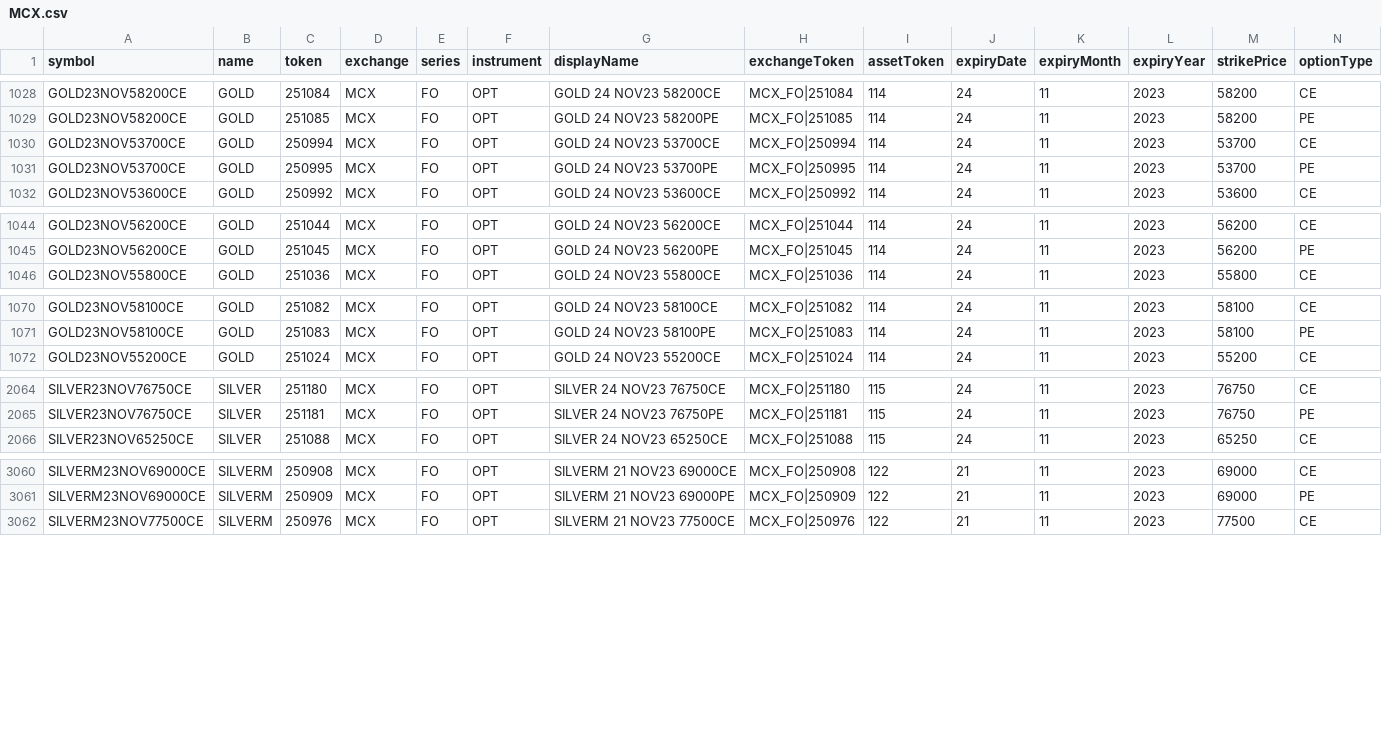
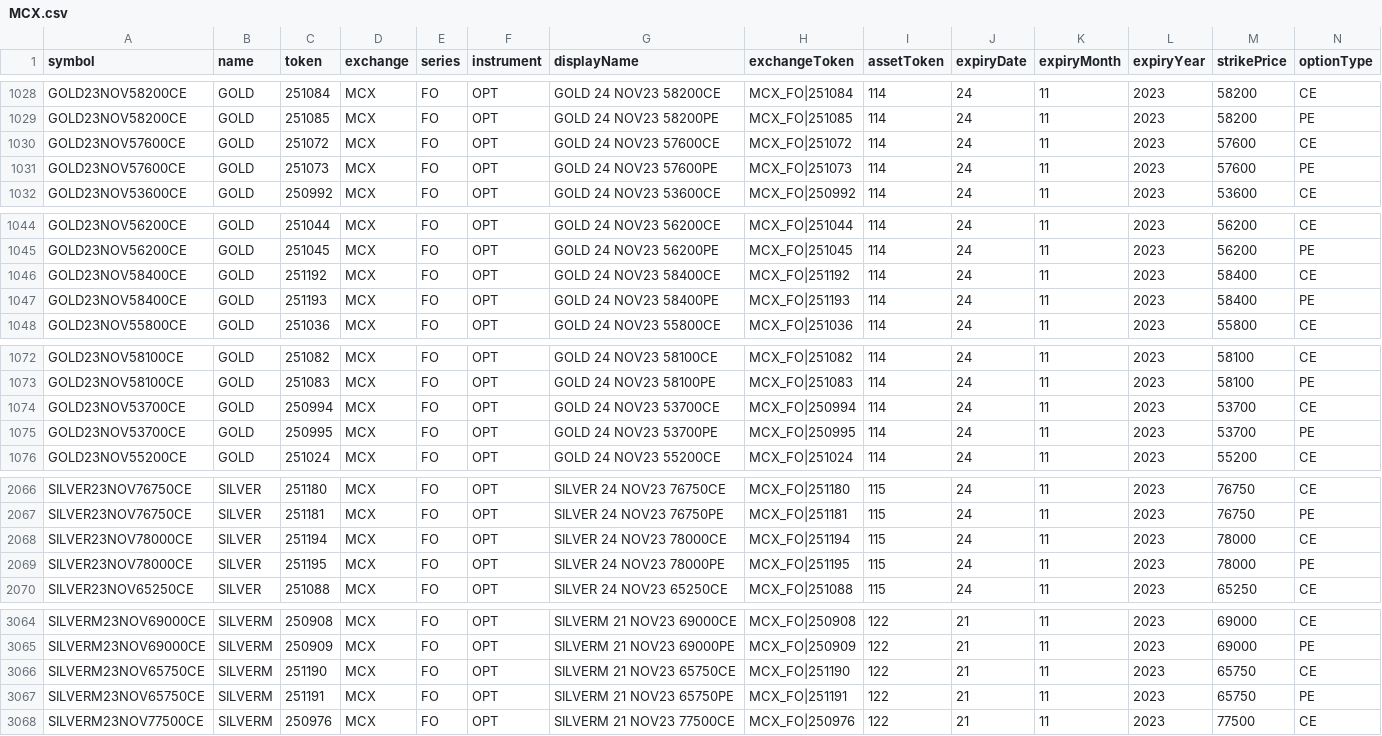
Before and after one commit to TechfaneTechnologies/upstox-master-contracts, a CSV file: csv/MCX.csv, drawn as a sheet; only a part is shown, gaps mark what is left out; rows hold the shown columns only; the diff names each change by its address in the sheet, - before the commit and + after, or states it on an @@ line.

```diff
--- a/csv/MCX.csv
+++ b/csv/MCX.csv
@@ row 1098 moved to row 1030: GOLD23NOV57600CE @@
@@ row 1099 moved to row 1031: GOLD23NOV57600CE @@
+row 1046: GOLD23NOV58400CE | GOLD | 251192 | MCX | FO | OPT | GOLD 24 NOV23 58400CE | MCX_FO|251192 | 114 | 24 | 11 | 2023 | 58400 | CE
+row 1047: GOLD23NOV58400CE | GOLD | 251193 | MCX | FO | OPT | GOLD 24 NOV23 58400PE | MCX_FO|251193 | 114 | 24 | 11 | 2023 | 58400 | PE
@@ row 1030 moved to row 1074: GOLD23NOV53700CE @@
@@ row 1031 moved to row 1075: GOLD23NOV53700CE @@
+row 2068: SILVER23NOV78000CE | SILVER | 251194 | MCX | FO | OPT | SILVER 24 NOV23 78000CE | MCX_FO|251194 | 115 | 24 | 11 | 2023 | 78000 | CE
+row 2069: SILVER23NOV78000CE | SILVER | 251195 | MCX | FO | OPT | SILVER 24 NOV23 78000PE | MCX_FO|251195 | 115 | 24 | 11 | 2023 | 78000 | PE
+row 3066: SILVERM23NOV65750CE | SILVERM | 251190 | MCX | FO | OPT | SILVERM 21 NOV23 65750CE | MCX_FO|251190 | 122 | 21 | 11 | 2023 | 65750 | CE
+row 3067: SILVERM23NOV65750CE | SILVERM | 251191 | MCX | FO | OPT | SILVERM 21 NOV23 65750PE | MCX_FO|251191 | 122 | 21 | 11 | 2023 | 65750 | PE
```
Also changed, not shown: 3 other files.
